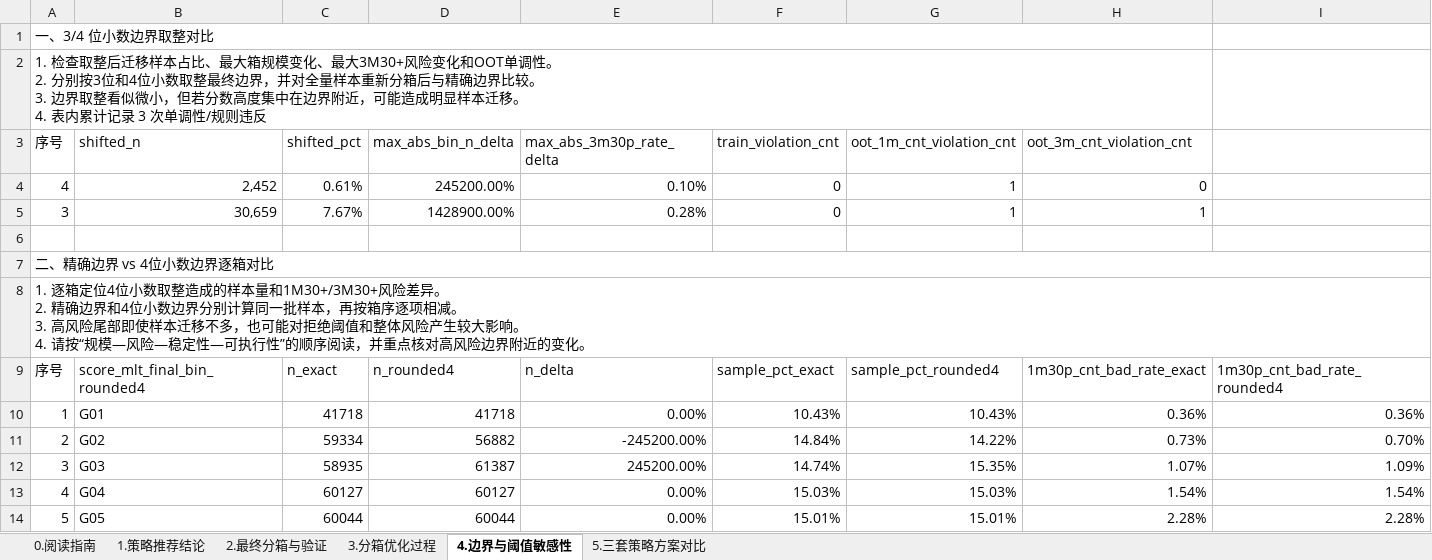
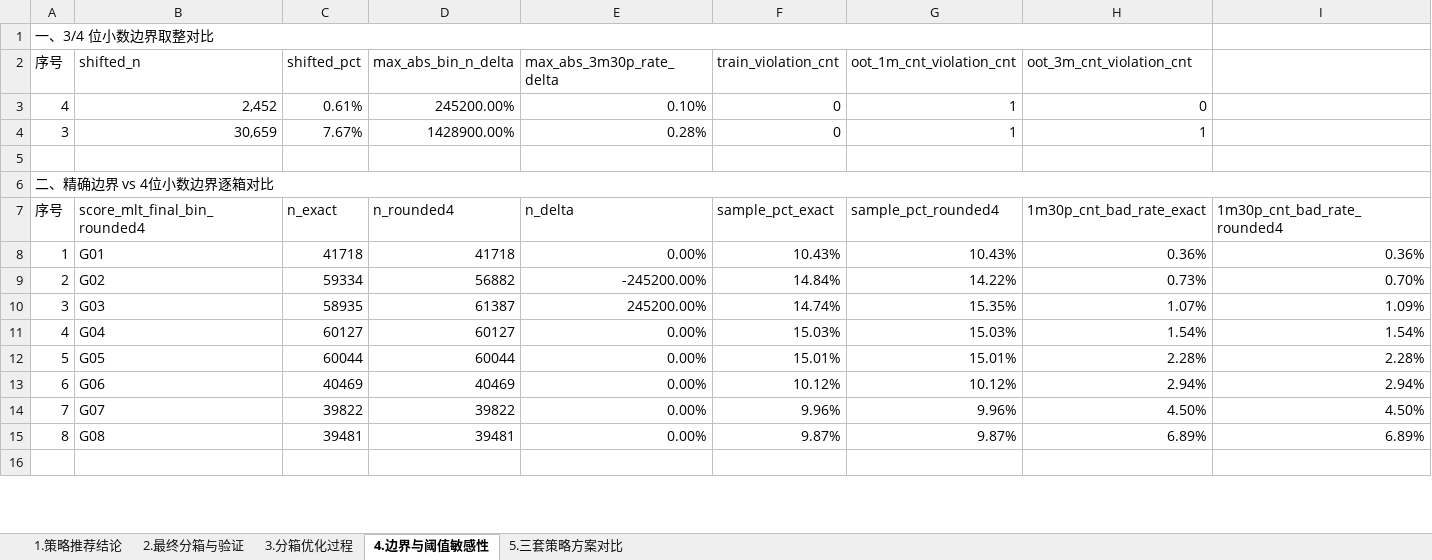
Before and after one commit to EliamZhang/credit-model-binning, an Excel workbook: out/策略报告.xlsx, sheet 4.边界与阈值敏感性, drawn as a sheet; only a part is shown; the shorter side is filled out with more unchanged rows; values as stored, in another font and other column widths than the file's, no cell formats; conditional formats not drawn; rows hold the shown columns only; ↵ is a line break in a cell; the diff covers the shown part only; the diff names each change by its address in the sheet, - before the commit and + after, or states it on an @@ line.

```diff
--- a/out/策略报告.xlsx (sheet 4.边界与阈值敏感性)
+++ b/out/策略报告.xlsx (sheet 4.边界与阈值敏感性)
-sheet tab: 0.阅读指南
-row 2: 1. 检查取整后迁移样本占比、最大箱规模变化、最大3M30+风险变化和OOT单调性。 ↵ 2. 分别按3位和4位小数取整最终边界，并对全量样本重新分箱后与精确边界比较。 ↵ 3. 边界取整看似微小，但若分数高度集中在边界附近，可能造成明显样本迁移。 ↵ 4. 表内累计记录 3 次单调性/规则违反
-row 8: 1. 逐箱定位4位小数取整造成的样本量和1M30+/3M30+风险差异。 ↵ 2. 精确边界和4位小数边界分别计算同一批样本，再按箱序逐项相减。 ↵ 3. 高风险尾部即使样本迁移不多，也可能对拒绝阈值和整体风险产生较大影响。 ↵ 4. 请按“规模—风险—稳定性—可执行性”的顺序阅读，并重点核对高风险边界附近的变化。
```
Also changed, not shown: 5 removed rows elsewhere in this sheet, sheet 5.三套策略方案对比, sheet 2.最终分箱与验证, sheet 3.分箱优化过程, sheet 1.策略推荐结论, cell formats, 1 other file.
